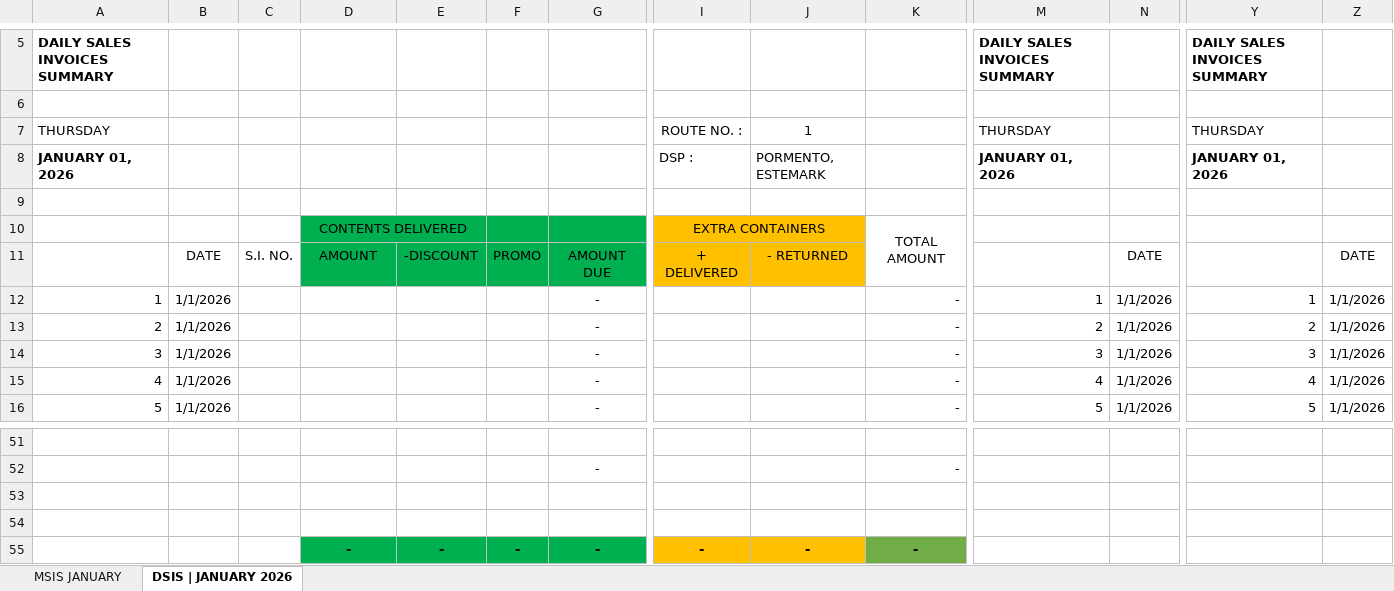
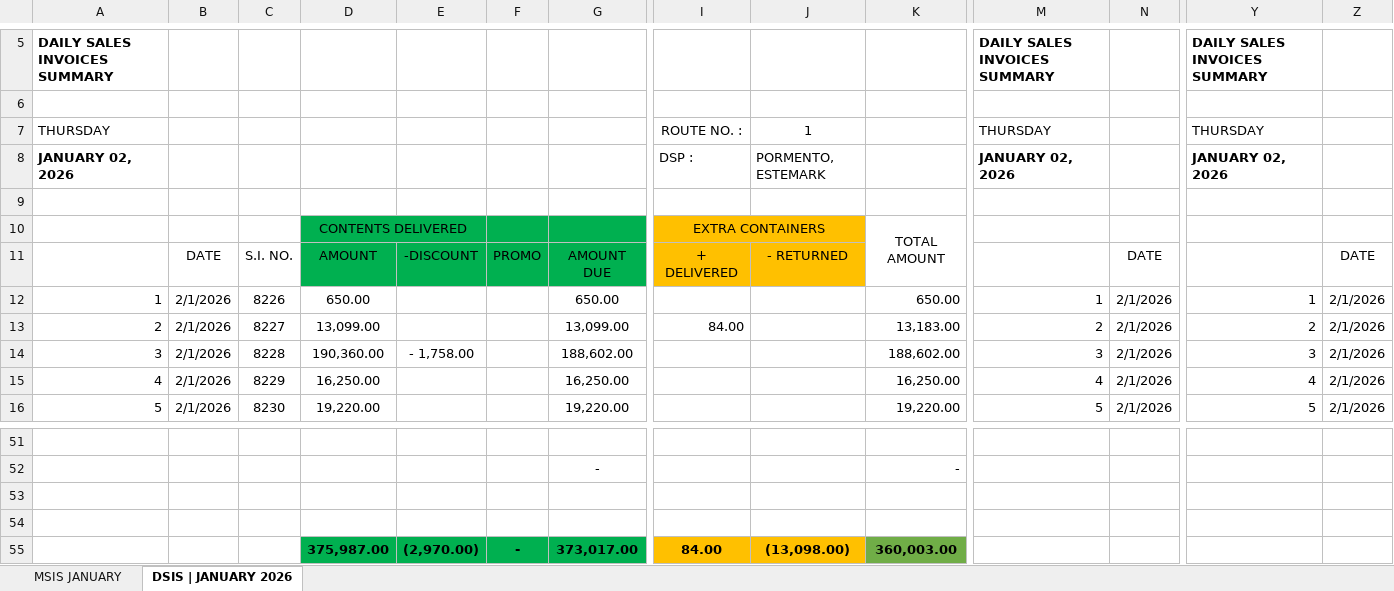
Before and after one commit to fliqlo/GBDS, an Excel workbook: GBDS JANUARY FILES 2026/MSIS - JANUARY 2026.xlsx, sheet DSIS | JANUARY 2026, drawn as a sheet; only a part is shown, gaps mark what is left out; values as stored, in another font and other column widths than the file's, no borders; the diff covers the shown part only; the diff names each change by its address in the sheet, - before the commit and + after, or states it on an @@ line.

Commit message:
GBDS JANUARY FILES 2026 - fliqlo@GBDS

```diff
--- a/GBDS JANUARY FILES 2026/MSIS - JANUARY 2026.xlsx (sheet DSIS | JANUARY 2026)
+++ b/GBDS JANUARY FILES 2026/MSIS - JANUARY 2026.xlsx (sheet DSIS | JANUARY 2026)
-A8: JANUARY 01, 2026
+A8: JANUARY 02, 2026
-M8: JANUARY 01, 2026
+M8: JANUARY 02, 2026
-Y8: JANUARY 01, 2026
+Y8: JANUARY 02, 2026
-B12:B16: 1/1/2026
+B12:B16: 2/1/2026
-C12: (empty)
+C12: 8226
-D12: (empty)
+D12: 650.00
-G12: -
+G12: 650.00
-K12: -
+K12: 650.00
-N12:N16: 1/1/2026
+N12:N16: 2/1/2026
-Z12:Z16: 1/1/2026
+Z12:Z16: 2/1/2026
-C13: (empty)
+C13: 8227
-D13: (empty)
+D13: 13,099.00
-G13: -
+G13: 13,099.00
-I13: (empty)
+I13: 84.00
-K13: -
+K13: 13,183.00
-C14: (empty)
+C14: 8228
-D14: (empty)
+D14: 190,360.00
-E14: (empty)
+E14: - 1,758.00
-G14: -
+G14: 188,602.00
-K14: -
+K14: 188,602.00
-C15: (empty)
+C15: 8229
-D15: (empty)
+D15: 16,250.00
-G15: -
+G15: 16,250.00
-K15: -
+K15: 16,250.00
-C16: (empty)
+C16: 8230
-D16: (empty)
+D16: 19,220.00
-G16: -
+G16: 19,220.00
-K16: -
+K16: 19,220.00
-D55: -
+D55: 375,987.00
-E55: -
+E55: (2,970.00)
-G55: -
+G55: 373,017.00
-I55: -
+I55: 84.00
-J55: -
+J55: (13,098.00)
-K55: -
+K55: 360,003.00
```
Also changed, not shown: 39 edited cells elsewhere in this sheet, GBDS JANUARY FILES 2026/CSR MONTH OF JANUARY 2026.xlsx, GBDS JANUARY FILES 2026/SCRR CALCULATOR - JANUARY 2026.xlsx, 1 other file.
